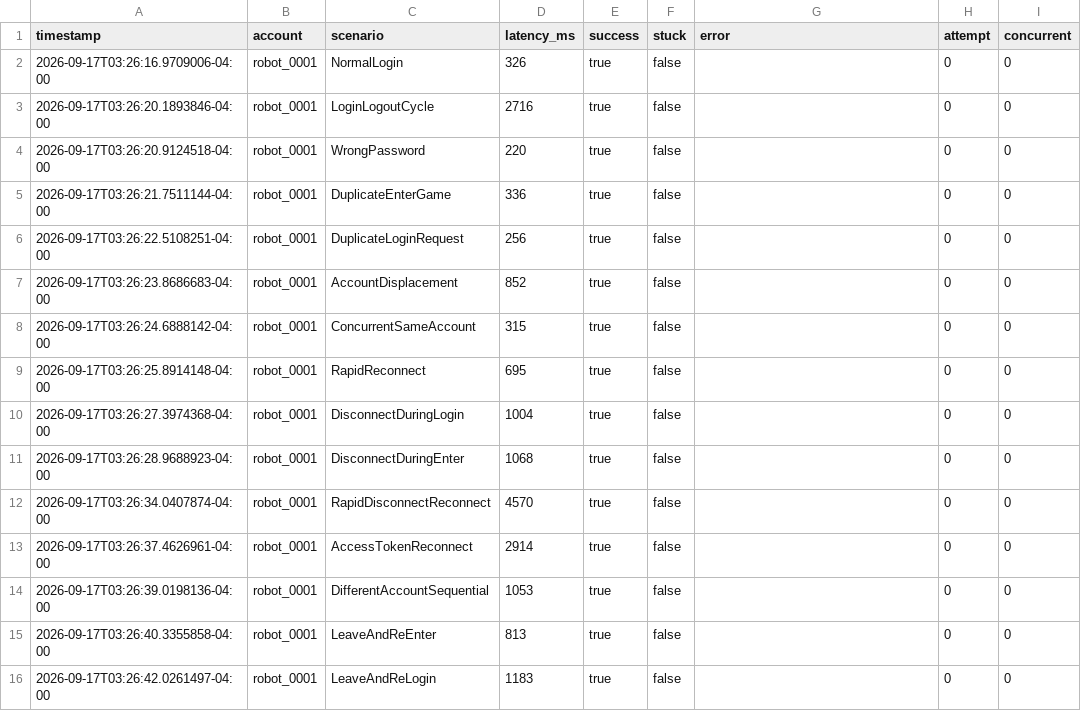
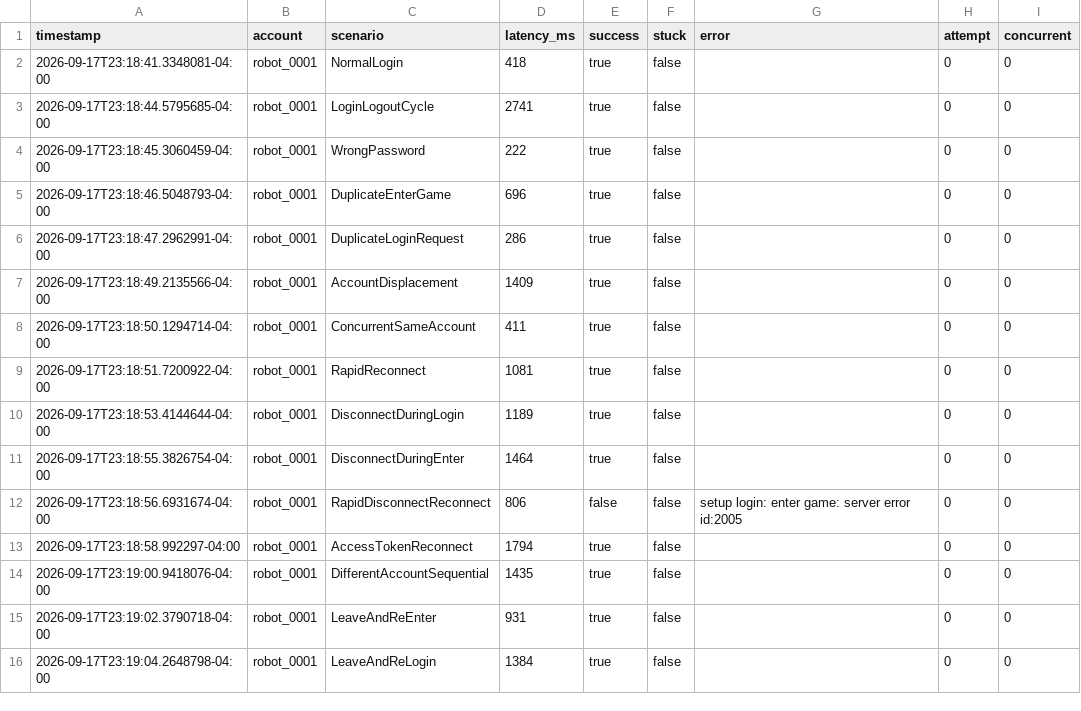
Before and after one commit to luyuan-cpp/xuanming-server-mmo, a CSV file: robot/login_test_results.csv, drawn as a sheet; only a part is shown; the diff covers the shown part only.

```diff
--- a/robot/login_test_results.csv
+++ b/robot/login_test_results.csv
@@ -1,16 +1,16 @@
 timestamp,account,scenario,latency_ms,success,stuck,error,attempt,concurrent
-2026-09-17T03:26:16.9709006-04:00,robot_0001,NormalLogin,326,true,false,,0,0
-2026-09-17T03:26:20.1893846-04:00,robot_0001,LoginLogoutCycle,2716,true,false,,0,0
-2026-09-17T03:26:20.9124518-04:00,robot_0001,WrongPassword,220,true,false,,0,0
-2026-09-17T03:26:21.7511144-04:00,robot_0001,DuplicateEnterGame,336,true,false,,0,0
-2026-09-17T03:26:22.5108251-04:00,robot_0001,DuplicateLoginRequest,256,true,false,,0,0
-2026-09-17T03:26:23.8686683-04:00,robot_0001,AccountDisplacement,852,true,false,,0,0
-2026-09-17T03:26:24.6888142-04:00,robot_0001,ConcurrentSameAccount,315,true,false,,0,0
-2026-09-17T03:26:25.8914148-04:00,robot_0001,RapidReconnect,695,true,false,,0,0
-2026-09-17T03:26:27.3974368-04:00,robot_0001,DisconnectDuringLogin,1004,true,false,,0,0
-2026-09-17T03:26:28.9688923-04:00,robot_0001,DisconnectDuringEnter,1068,true,false,,0,0
-2026-09-17T03:26:34.0407874-04:00,robot_0001,RapidDisconnectReconnect,4570,true,false,,0,0
-2026-09-17T03:26:37.4626961-04:00,robot_0001,AccessTokenReconnect,2914,true,false,,0,0
-2026-09-17T03:26:39.0198136-04:00,robot_0001,DifferentAccountSequential,1053,true,false,,0,0
-2026-09-17T03:26:40.3355858-04:00,robot_0001,LeaveAndReEnter,813,true,false,,0,0
-2026-09-17T03:26:42.0261497-04:00,robot_0001,LeaveAndReLogin,1183,true,false,,0,0
+2026-09-17T23:18:41.3348081-04:00,robot_0001,NormalLogin,418,true,false,,0,0
+2026-09-17T23:18:44.5795685-04:00,robot_0001,LoginLogoutCycle,2741,true,false,,0,0
+2026-09-17T23:18:45.3060459-04:00,robot_0001,WrongPassword,222,true,false,,0,0
+2026-09-17T23:18:46.5048793-04:00,robot_0001,DuplicateEnterGame,696,true,false,,0,0
+2026-09-17T23:18:47.2962991-04:00,robot_0001,DuplicateLoginRequest,286,true,false,,0,0
+2026-09-17T23:18:49.2135566-04:00,robot_0001,AccountDisplacement,1409,true,false,,0,0
+2026-09-17T23:18:50.1294714-04:00,robot_0001,ConcurrentSameAccount,411,true,false,,0,0
+2026-09-17T23:18:51.7200922-04:00,robot_0001,RapidReconnect,1081,true,false,,0,0
+2026-09-17T23:18:53.4144644-04:00,robot_0001,DisconnectDuringLogin,1189,true,false,,0,0
+2026-09-17T23:18:55.3826754-04:00,robot_0001,DisconnectDuringEnter,1464,true,false,,0,0
+2026-09-17T23:18:56.6931674-04:00,robot_0001,RapidDisconnectReconnect,806,false,false,setup login: enter game: server error id:2005,0,0
+2026-09-17T23:18:58.992297-04:00,robot_0001,AccessTokenReconnect,1794,true,false,,0,0
+2026-09-17T23:19:00.9418076-04:00,robot_0001,DifferentAccountSequential,1435,true,false,,0,0
+2026-09-17T23:19:02.3790718-04:00,robot_0001,LeaveAndReEnter,931,true,false,,0,0
+2026-09-17T23:19:04.2648798-04:00,robot_0001,LeaveAndReLogin,1384,true,false,,0,0
```
Also changed, not shown: 26 edited cells elsewhere in this file, 32 other files.
